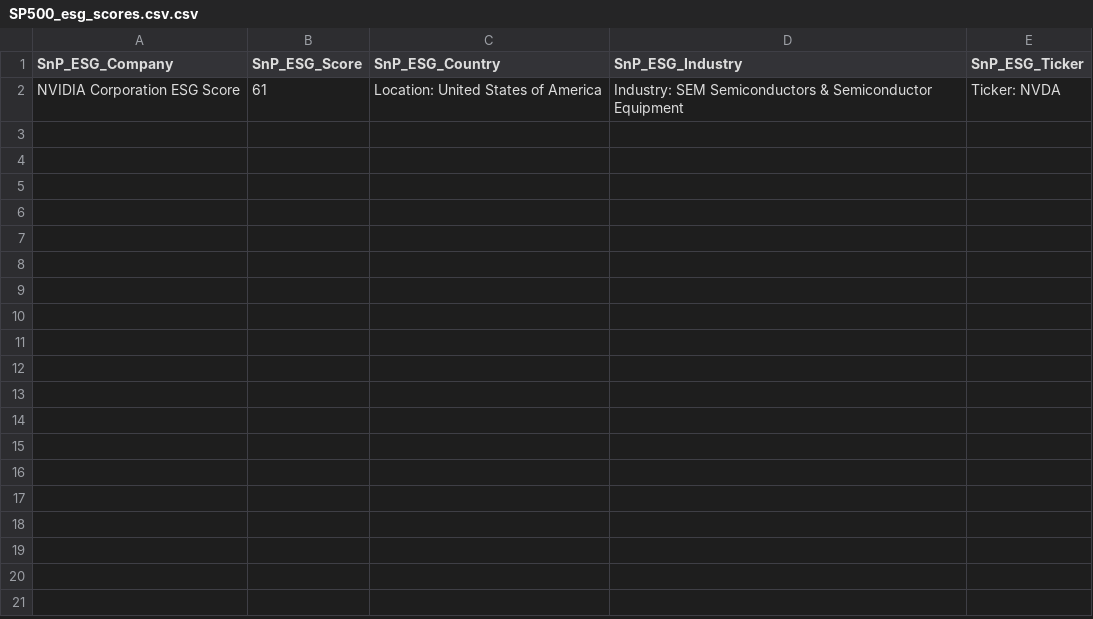
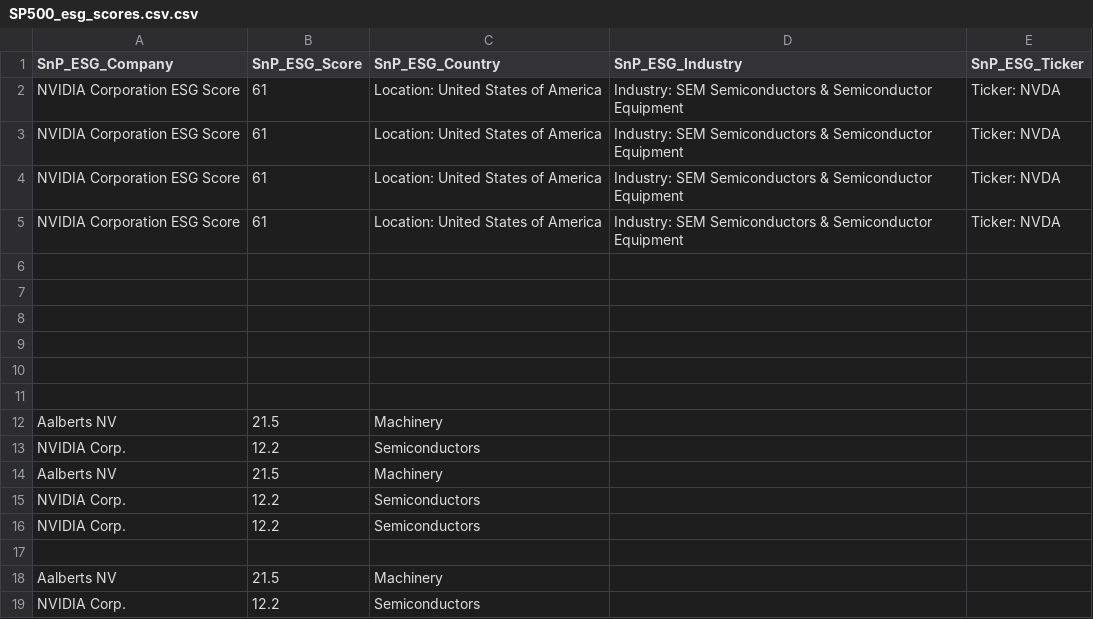
Before and after one commit to imercadouchicago/ESG_Score_API, a CSV file: esg_app/api/data/SP500_esg_scores.csv.csv, drawn as a sheet.

```diff
--- a/esg_app/api/data/SP500_esg_scores.csv.csv
+++ b/esg_app/api/data/SP500_esg_scores.csv.csv
@@ -2 +2,18 @@ SnP_ESG_Company,SnP_ESG_Score,SnP_ESG_Country,SnP_ESG_Industry,SnP_ESG_Ticker
 NVIDIA Corporation ESG Score,61,Location: United States of America,Industry: SEM Semiconductors & Semiconductor Equipment,Ticker: NVDA
+NVIDIA Corporation ESG Score,61,Location: United States of America,Industry: SEM Semiconductors & Semiconductor Equipment,Ticker: NVDA
+NVIDIA Corporation ESG Score,61,Location: United States of America,Industry: SEM Semiconductors & Semiconductor Equipment,Ticker: NVDA
+NVIDIA Corporation ESG Score,61,Location: United States of America,Industry: SEM Semiconductors & Semiconductor Equipment,Ticker: NVDA
+,,
+,,
+,,
+,,
+,,
+,,
+Aalberts NV,21.5,Machinery
+NVIDIA Corp.,12.2,Semiconductors
+Aalberts NV,21.5,Machinery
+NVIDIA Corp.,12.2,Semiconductors
+NVIDIA Corp.,12.2,Semiconductors
+,,
+Aalberts NV,21.5,Machinery
+NVIDIA Corp.,12.2,Semiconductors
```
Also changed, not shown: 3 other files.
